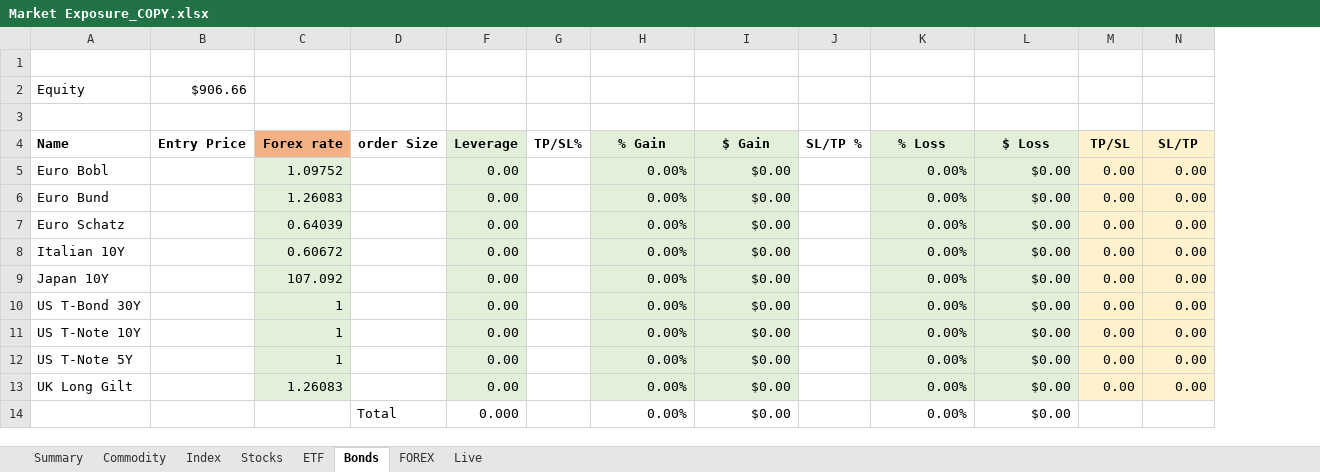
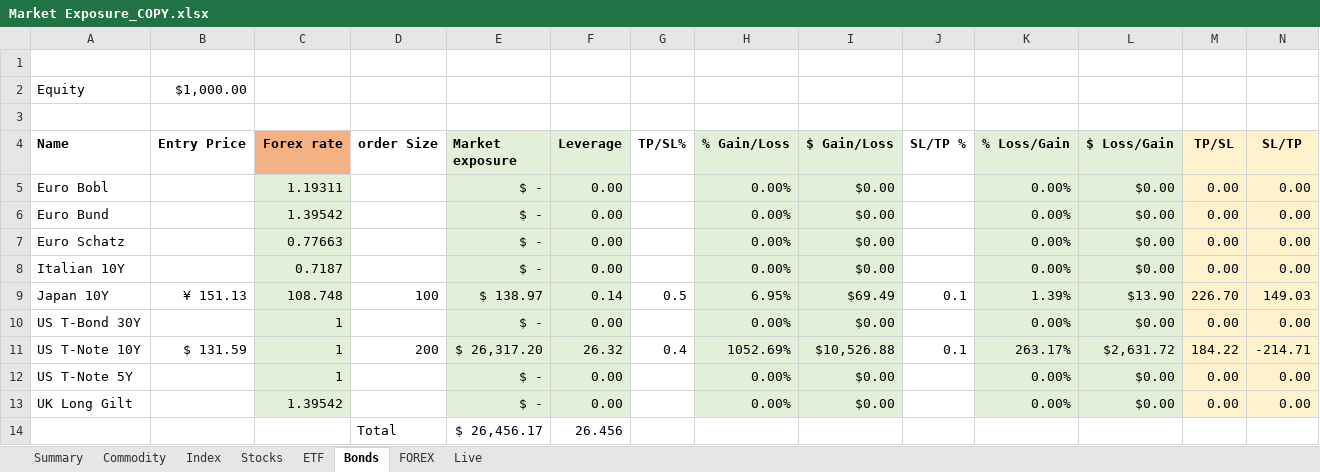
Before and after one commit to Kiran-Sawant/Bridge, an Excel workbook: Bridge/Market Exposure_COPY.xlsx, sheet Bonds, drawn as a sheet; values as stored, in another font and other column widths than the file's, no borders; conditional formats not drawn; removed rows and columns are numbered as before the commit, all else as after; the diff names each change by its address in the sheet, - before the commit and + after, or states it on an @@ line.

Commit message:
Removed profit/loss total

```diff
--- a/Bridge/Market Exposure_COPY.xlsx (sheet Bonds)
+++ b/Bridge/Market Exposure_COPY.xlsx (sheet Bonds)
@@ column E (Market exposure) unhidden, rows 5-13: $ - | $ - | $ - | $ - | $ 138.97 | $ - | $ 26,317.20 | $ - | $ - @@
-B2 (Entry Price): $906.66
+B2 (Entry Price): $1,000.00
-H4: % Gain
+H4: % Gain/Loss
-I4: $ Gain
+I4: $ Gain/Loss
-K4: % Loss
+K4: % Loss/Gain
-L4: $ Loss
+L4: $ Loss/Gain
-C5 (Forex rate): 1.09752
+C5 (Forex rate): 1.19311
-C6 (Forex rate): 1.26083
+C6 (Forex rate): 1.39542
-C7 (Forex rate): 0.64039
+C7 (Forex rate): 0.77663
-C8 (Forex rate): 0.60672
+C8 (Forex rate): 0.7187
-B9 (Entry Price): (empty)
+B9 (Entry Price): ¥ 151.13
-C9 (Forex rate): 107.092
+C9 (Forex rate): 108.748
-D9 (order Size): (empty)
+D9 (order Size): 100
-F9 (Leverage): 0.00
+F9 (Leverage): 0.14
-G9 (TP/SL%): (empty)
+G9 (TP/SL%): 0.5
-H9 (% Gain/Loss): 0.00%
+H9 (% Gain/Loss): 6.95%
-I9 ($ Gain/Loss): $0.00
+I9 ($ Gain/Loss): $69.49
-J9 (SL/TP %): (empty)
+J9 (SL/TP %): 0.1
-K9 (% Loss/Gain): 0.00%
+K9 (% Loss/Gain): 1.39%
-L9 ($ Loss/Gain): $0.00
+L9 ($ Loss/Gain): $13.90
-M9 (TP/SL): 0.00
+M9 (TP/SL): 226.70
-N9 (SL/TP): 0.00
+N9 (SL/TP): 149.03
-B11 (Entry Price): (empty)
+B11 (Entry Price): $ 131.59
-D11 (order Size): (empty)
+D11 (order Size): 200
-F11 (Leverage): 0.00
+F11 (Leverage): 26.32
-G11 (TP/SL%): (empty)
+G11 (TP/SL%): 0.4
-H11 (% Gain/Loss): 0.00%
+H11 (% Gain/Loss): 1052.69%
-I11 ($ Gain/Loss): $0.00
+I11 ($ Gain/Loss): $10,526.88
-J11 (SL/TP %): (empty)
+J11 (SL/TP %): 0.1
-K11 (% Loss/Gain): 0.00%
+K11 (% Loss/Gain): 263.17%
-L11 ($ Loss/Gain): $0.00
+L11 ($ Loss/Gain): $2,631.72
-M11 (TP/SL): 0.00
+M11 (TP/SL): 184.22
-N11 (SL/TP): 0.00
+N11 (SL/TP): -214.71
-C13 (Forex rate): 1.26083
+C13 (Forex rate): 1.39542
-row 14:  |  |  | Total | 0.000 |  | 0.00% | $0.00 |  | 0.00% | $0.00
+row 14:  |  |  | Total | $ 26,456.17 | 26.456
```
Also changed, not shown: sheet Index, sheet Live, sheet Commodity, sheet ETF, sheet Stocks, sheet FOREX, 1 more sheet, hidden cells.
